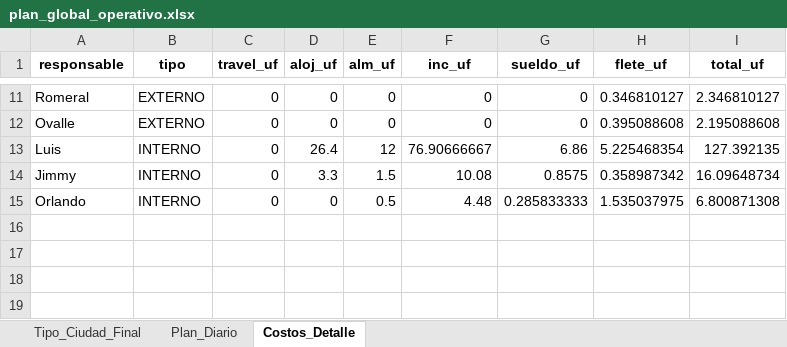
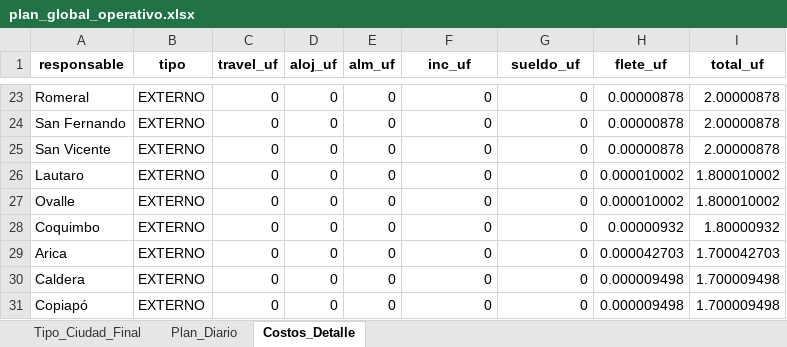
Before and after one commit to christianzv14-coder/Cerebro, an Excel workbook: outputs/plan_global_operativo.xlsx, sheet Costos_Detalle, drawn as a sheet; only a part is shown, gaps mark what is left out; values as stored, in another font and other column widths than the file's, no borders; removed rows and columns are numbered as before the commit, all else as after; the diff covers the shown part only; the diff names each change by its address in the sheet, - before the commit and + after, or states it on an @@ line.

```diff
--- a/outputs/plan_global_operativo.xlsx (sheet Costos_Detalle)
+++ b/outputs/plan_global_operativo.xlsx (sheet Costos_Detalle)
-H23 (flete_uf): 0.346810127
+H23 (flete_uf): 0.00000878
-I23 (total_uf): 2.346810127
+I23 (total_uf): 2.00000878
+row 24: San Fernando | EXTERNO | 0 | 0 | 0 | 0 | 0 | 0.00000878 | 2.00000878
+row 25: San Vicente | EXTERNO | 0 | 0 | 0 | 0 | 0 | 0.00000878 | 2.00000878
+row 26: Lautaro | EXTERNO | 0 | 0 | 0 | 0 | 0 | 0.000010002 | 1.800010002
-H27 (flete_uf): 0.395088608
+H27 (flete_uf): 0.000010002
-I27 (total_uf): 2.195088608
+I27 (total_uf): 1.800010002
-row 13: Luis | INTERNO | 0 | 26.4 | 12 | 76.90666667 | 6.86 | 5.225468354 | 127.392135
-row 14: Jimmy | INTERNO | 0 | 3.3 | 1.5 | 10.08 | 0.8575 | 0.358987342 | 16.09648734
-row 15: Orlando | INTERNO | 0 | 0 | 0.5 | 4.48 | 0.285833333 | 1.535037975 | 6.800871308
+row 28: Coquimbo | EXTERNO | 0 | 0 | 0 | 0 | 0 | 0.00000932 | 1.80000932
+row 29: Arica | EXTERNO | 0 | 0 | 0 | 0 | 0 | 0.000042703 | 1.700042703
+row 30: Caldera | EXTERNO | 0 | 0 | 0 | 0 | 0 | 0.000009498 | 1.700009498
+row 31: Copiapó | EXTERNO | 0 | 0 | 0 | 0 | 0 | 0.000009498 | 1.700009498
```
Also changed, not shown: 14 added rows, 2 removed rows and 18 edited cells elsewhere in this sheet, sheet Plan_Diario, sheet Tipo_Ciudad_Final.
